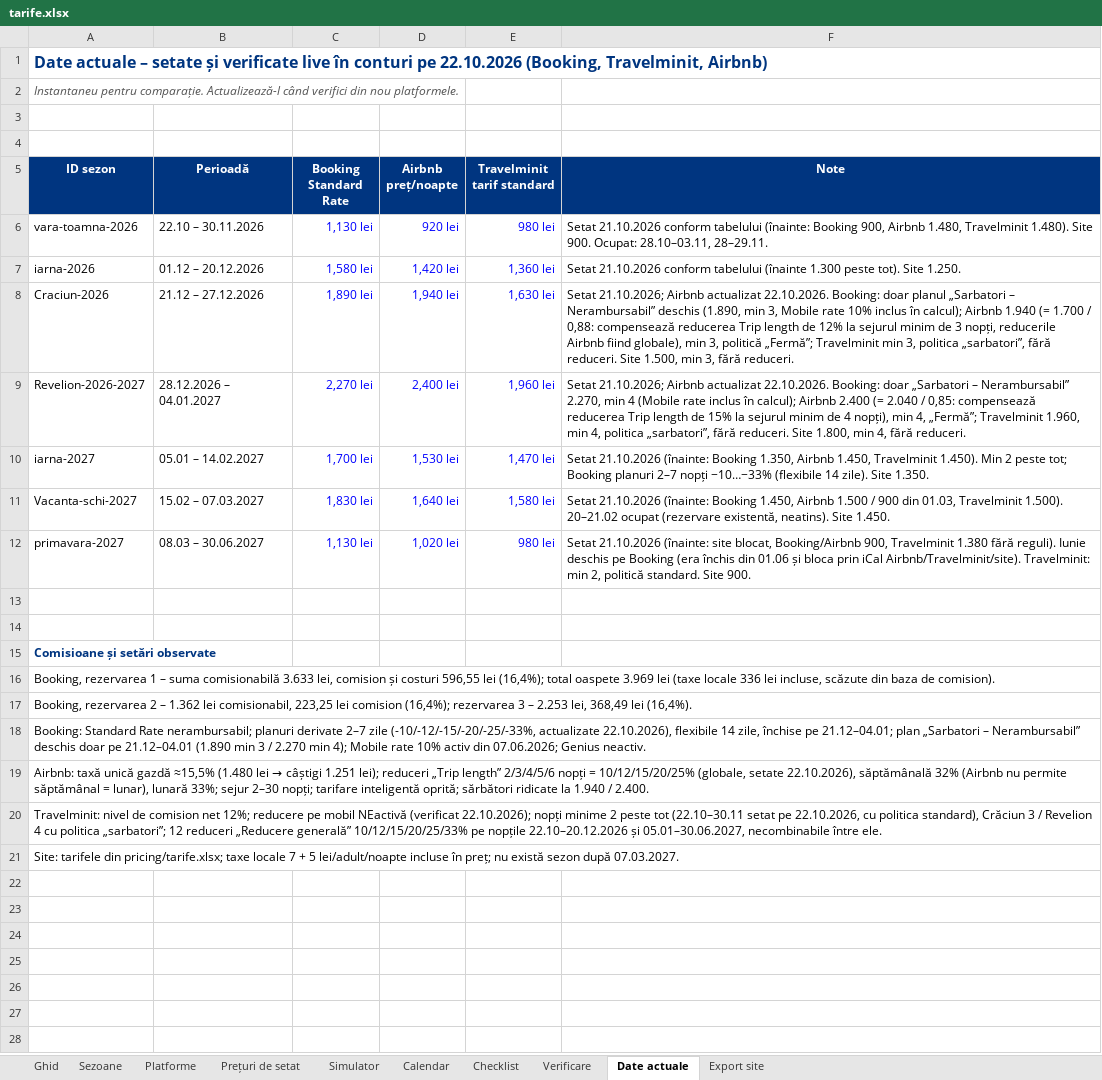
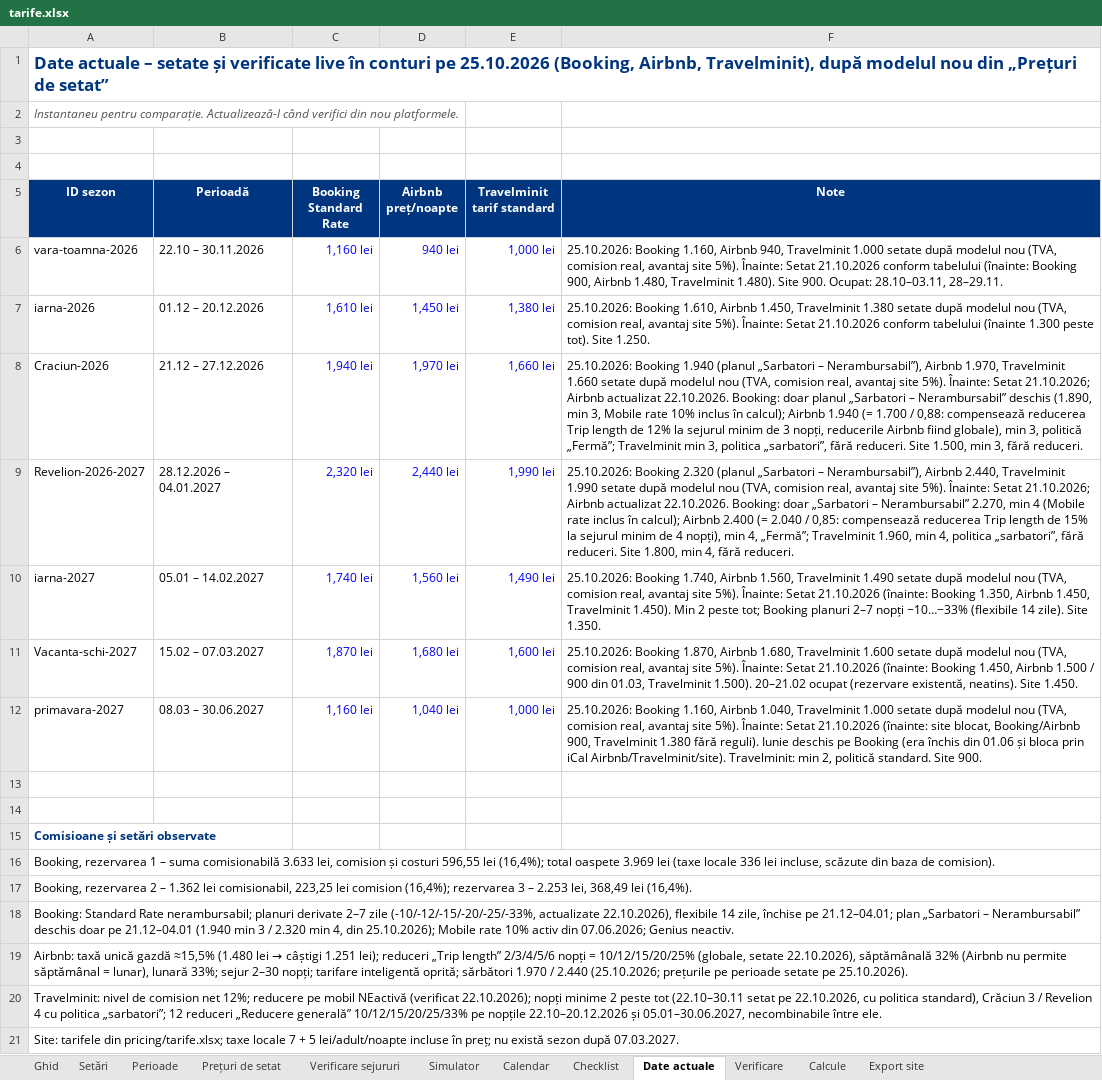
Before and after one commit to rezervari/Travel-Concept-Silver-Mountain, an Excel workbook: pricing/tarife.xlsx, sheet Date actuale, drawn as a sheet; values as stored, in another font and other column widths than the file's, no borders; the diff names each change by its address in the sheet, - before the commit and + after, or states it on an @@ line.

Commit message:
Excel de preturi refacut + preturile noi setate pe Booking, Airbnb si Travelminit (Date actuale 25.10.2026)

```diff
--- a/pricing/tarife.xlsx (sheet Date actuale)
+++ b/pricing/tarife.xlsx (sheet Date actuale)
-sheet tab: Sezoane
+sheet tab: Setări
-sheet tab: Platforme
+sheet tab: Perioade
+sheet tab: Verificare sejururi
+sheet tab: Calcule
@@ sheet tab order changed: Ghid | Setări | Perioade | Prețuri de setat | Verificare sejururi | Simulator | Calendar | Checklist | Date actuale | Verificare | Calcule | Export site @@
-A1 (ID sezon): …conturi pe 22.10.2026 (Booking, Travelminit, Airbnb)
+A1 (ID sezon): …conturi pe 25.10.2026 (Booking, Airbnb, Travelminit), după modelul nou din „Prețuri de setat”
@@ A1 text size: larger @@
-C6 (Booking Standard Rate): 1,130 lei
+C6 (Booking Standard Rate): 1,160 lei
-D6 (Airbnb preț/noapte): 920 lei
+D6 (Airbnb preț/noapte): 940 lei
-E6 (Travelminit tarif standard): 980 lei
+E6 (Travelminit tarif standard): 1,000 lei
-F6 (Note): Setat 21.10.2026…
+F6 (Note): 25.10.2026: Booking 1.160, Airbnb 940, Travelminit 1.000 setate după modelul nou (TVA, comision real, avantaj site 5%). Înainte: Setat 21.10.2026…
-C7 (Booking Standard Rate): 1,580 lei
+C7 (Booking Standard Rate): 1,610 lei
-D7 (Airbnb preț/noapte): 1,420 lei
+D7 (Airbnb preț/noapte): 1,450 lei
-E7 (Travelminit tarif standard): 1,360 lei
+E7 (Travelminit tarif standard): 1,380 lei
-F7 (Note): Setat 21.10.2026…
+F7 (Note): 25.10.2026: Booking 1.610, Airbnb 1.450, Travelminit 1.380 setate după modelul nou (TVA, comision real, avantaj site 5%). Înainte: Setat 21.10.2026…
-C8 (Booking Standard Rate): 1,890 lei
+C8 (Booking Standard Rate): 1,940 lei
-D8 (Airbnb preț/noapte): 1,940 lei
+D8 (Airbnb preț/noapte): 1,970 lei
-E8 (Travelminit tarif standard): 1,630 lei
+E8 (Travelminit tarif standard): 1,660 lei
-F8 (Note): Setat 21.10.2026;…
+F8 (Note): 25.10.2026: Booking 1.940 (planul „Sarbatori – Nerambursabil”), Airbnb 1.970, Travelminit 1.660 setate după modelul nou (TVA, comision real, avantaj site 5%). Înainte: Setat 21.10.2026;…
-C9 (Booking Standard Rate): 2,270 lei
+C9 (Booking Standard Rate): 2,320 lei
-D9 (Airbnb preț/noapte): 2,400 lei
+D9 (Airbnb preț/noapte): 2,440 lei
-E9 (Travelminit tarif standard): 1,960 lei
+E9 (Travelminit tarif standard): 1,990 lei
-F9 (Note): Setat 21.10.2026;…
+F9 (Note): 25.10.2026: Booking 2.320 (planul „Sarbatori – Nerambursabil”), Airbnb 2.440, Travelminit 1.990 setate după modelul nou (TVA, comision real, avantaj site 5%). Înainte: Setat 21.10.2026;…
-C10 (Booking Standard Rate): 1,700 lei
+C10 (Booking Standard Rate): 1,740 lei
-D10 (Airbnb preț/noapte): 1,530 lei
+D10 (Airbnb preț/noapte): 1,560 lei
-E10 (Travelminit tarif standard): 1,470 lei
+E10 (Travelminit tarif standard): 1,490 lei
-F10 (Note): Setat 21.10.2026…
+F10 (Note): 25.10.2026: Booking 1.740, Airbnb 1.560, Travelminit 1.490 setate după modelul nou (TVA, comision real, avantaj site 5%). Înainte: Setat 21.10.2026…
-C11 (Booking Standard Rate): 1,830 lei
+C11 (Booking Standard Rate): 1,870 lei
-D11 (Airbnb preț/noapte): 1,640 lei
+D11 (Airbnb preț/noapte): 1,680 lei
-E11 (Travelminit tarif standard): 1,580 lei
+E11 (Travelminit tarif standard): 1,600 lei
-F11 (Note): Setat 21.10.2026…
+F11 (Note): 25.10.2026: Booking 1.870, Airbnb 1.680, Travelminit 1.600 setate după modelul nou (TVA, comision real, avantaj site 5%). Înainte: Setat 21.10.2026…
-C12 (Booking Standard Rate): 1,130 lei
+C12 (Booking Standard Rate): 1,160 lei
-D12 (Airbnb preț/noapte): 1,020 lei
+D12 (Airbnb preț/noapte): 1,040 lei
-E12 (Travelminit tarif standard): 980 lei
+E12 (Travelminit tarif standard): 1,000 lei
-F12 (Note): Setat 21.10.2026…
+F12 (Note): 25.10.2026: Booking 1.160, Airbnb 1.040, Travelminit 1.000 setate după modelul nou (TVA, comision real, avantaj site 5%). Înainte: Setat 21.10.2026…
-A18 (ID sezon): …pe 21.12–04.01 (1.890 min 3 / 2.270 min 4); Mobile rate…
+A18 (ID sezon): …pe 21.12–04.01 (1.940 min 3 / 2.320 min 4, din 25.10.2026); Mobile rate…
-A19 (ID sezon): …oprită; sărbători ridicate la 1.940 / 2.400.
+A19 (ID sezon): …oprită; sărbători 1.970 / 2.440 (25.10.2026; prețurile pe perioade setate pe 25.10.2026).
```
Also changed, not shown: sheet Calendar, sheet Prețuri de setat, sheet Simulator, sheet Perioade, sheet Setări, sheet Ghid, 2 more sheets, formulas that keep their value, 8 other files.
